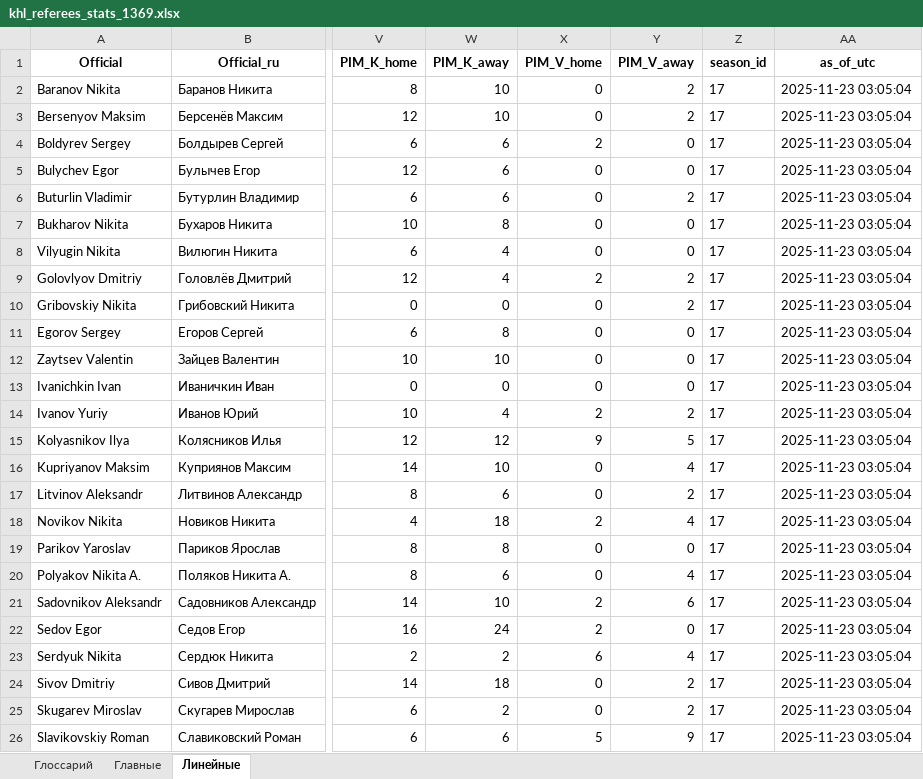
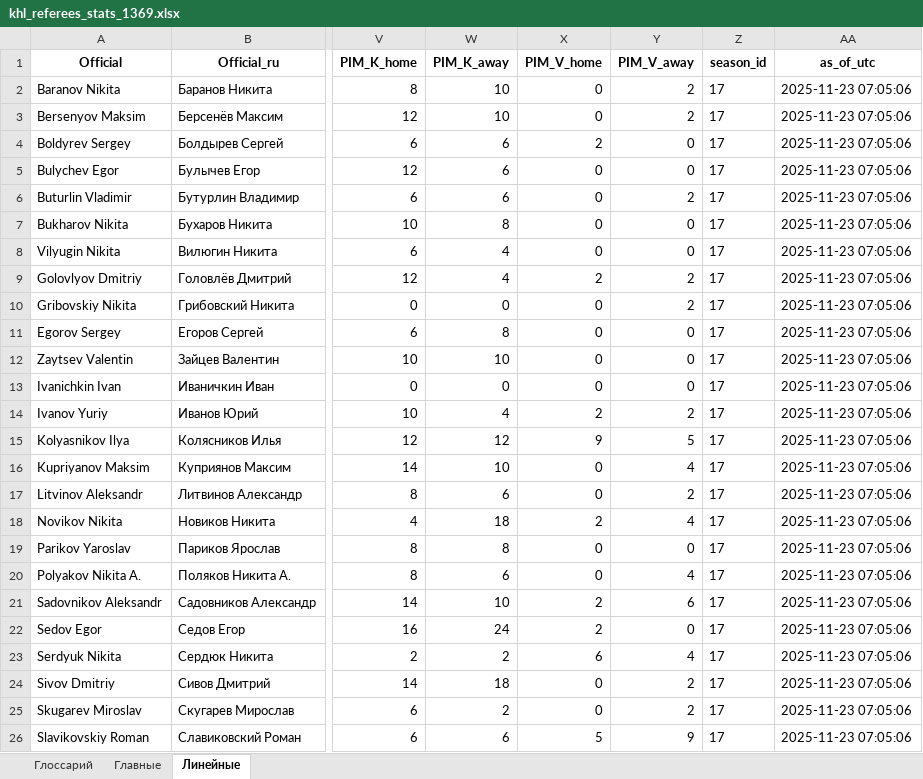
Before and after one commit to GG-Andrew/khl-cloud-results, an Excel workbook: khl/khl_referees_stats_1369.xlsx, sheet Линейные, drawn as a sheet; only a part is shown, gaps mark what is left out; values as stored, in another font and other column widths than the file's, no borders; the diff names each change by its address in the sheet, - before the commit and + after, or states it on an @@ line.

```diff
--- a/khl/khl_referees_stats_1369.xlsx (sheet Линейные)
+++ b/khl/khl_referees_stats_1369.xlsx (sheet Линейные)
-AA2:AA26 (as_of_utc): 2025-11-23 03:05:04
+AA2:AA26 (as_of_utc): 2025-11-23 07:05:06
```
Also changed, not shown: sheet Главные, khl/Form-5_Games_actaul.xlsx, khl/Form-5_Games_home_away.xlsx, 7 other files.
